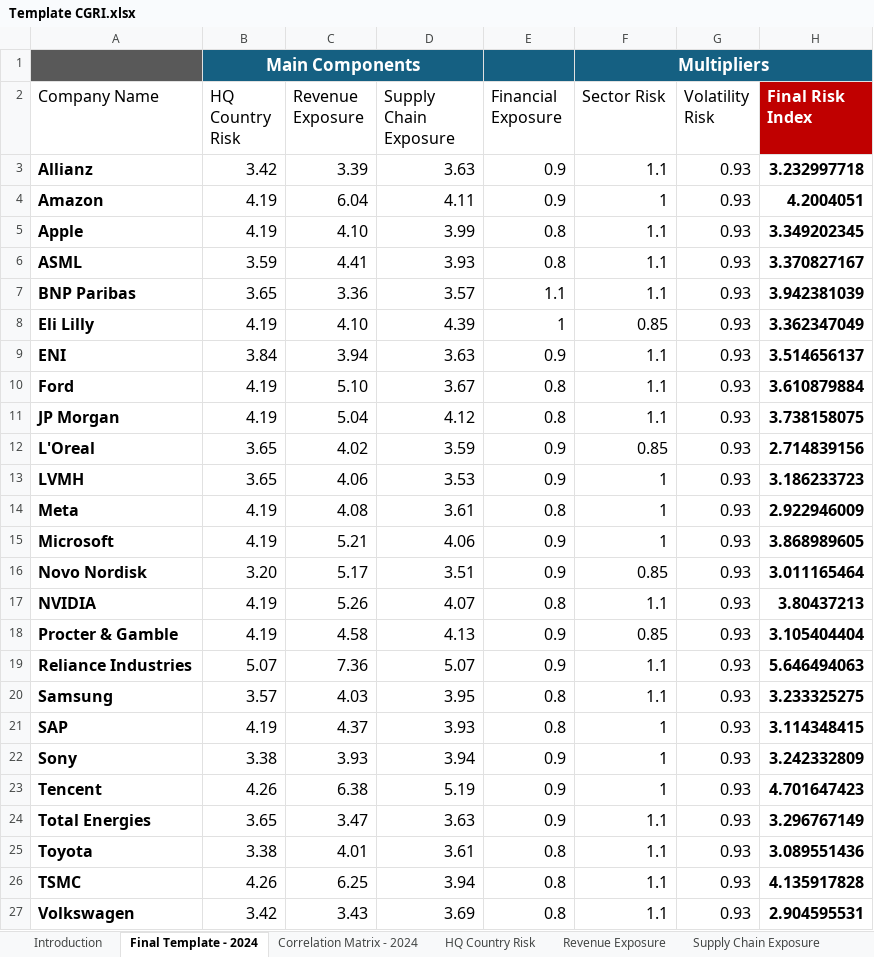
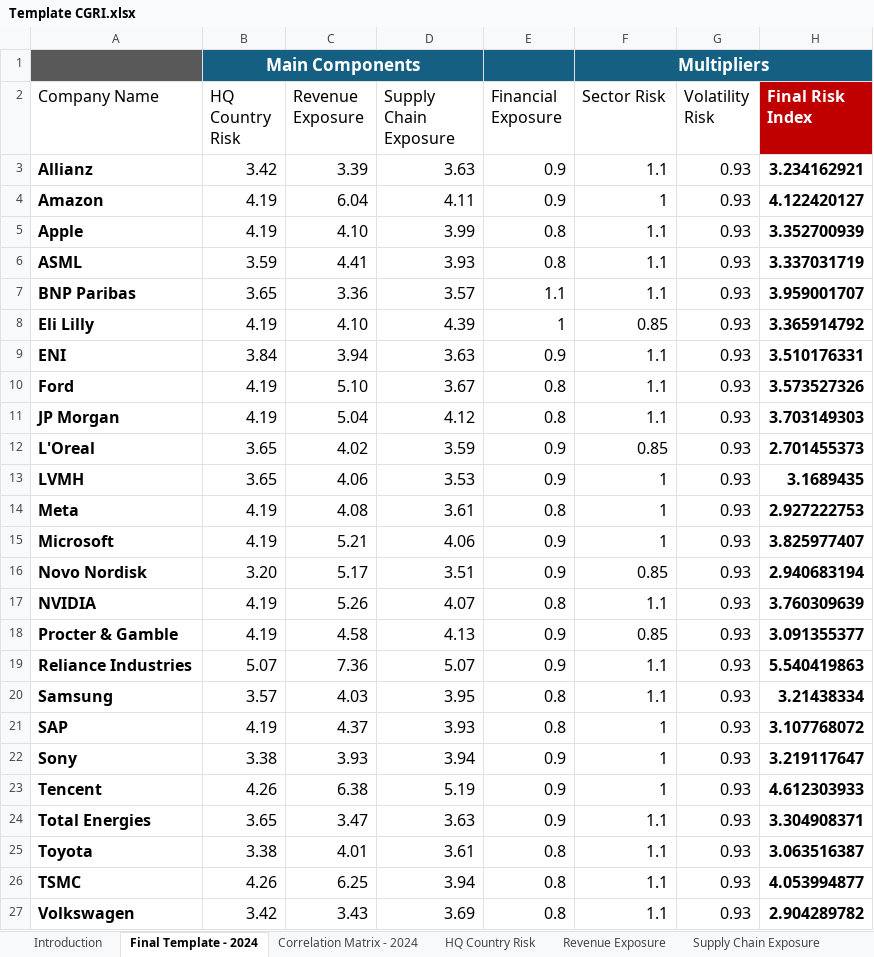
Before and after one commit to arzumkarahan/company-geopolitical-risk-index, an Excel workbook: data/processed/Template CGRI.xlsx, sheet Final Template - 2024, drawn as a sheet; values as stored, in another font and other column widths than the file's, no borders; conditional formats and table styles not drawn; the diff names each change by its address in the sheet, - before the commit and + after, or states it on an @@ line.

Commit message:
Update benchmark CGRI scores in Excel with new 20/40/40 weights

```diff
--- a/data/processed/Template CGRI.xlsx (sheet Final Template - 2024)
+++ b/data/processed/Template CGRI.xlsx (sheet Final Template - 2024)
-H3 (Final Risk Index): 3.232997718
+H3 (Final Risk Index): 3.234162921
-H4 (Final Risk Index): 4.2004051
+H4 (Final Risk Index): 4.122420127
-H5 (Final Risk Index): 3.349202345
+H5 (Final Risk Index): 3.352700939
-H6 (Final Risk Index): 3.370827167
+H6 (Final Risk Index): 3.337031719
-H7 (Final Risk Index): 3.942381039
+H7 (Final Risk Index): 3.959001707
-H8 (Final Risk Index): 3.362347049
+H8 (Final Risk Index): 3.365914792
-H9 (Final Risk Index): 3.514656137
+H9 (Final Risk Index): 3.510176331
-H10 (Final Risk Index): 3.610879884
+H10 (Final Risk Index): 3.573527326
-H11 (Final Risk Index): 3.738158075
+H11 (Final Risk Index): 3.703149303
-H12 (Final Risk Index): 2.714839156
+H12 (Final Risk Index): 2.701455373
-H13 (Final Risk Index): 3.186233723
+H13 (Final Risk Index): 3.1689435
-H14 (Final Risk Index): 2.922946009
+H14 (Final Risk Index): 2.927222753
-H15 (Final Risk Index): 3.868989605
+H15 (Final Risk Index): 3.825977407
-H16 (Final Risk Index): 3.011165464
+H16 (Final Risk Index): 2.940683194
-H17 (Final Risk Index): 3.80437213
+H17 (Final Risk Index): 3.760309639
-H18 (Final Risk Index): 3.105404404
+H18 (Final Risk Index): 3.091355377
-H19 (Final Risk Index): 5.646494063
+H19 (Final Risk Index): 5.540419863
-H20 (Final Risk Index): 3.233325275
+H20 (Final Risk Index): 3.21438334
-H21 (Final Risk Index): 3.114348415
+H21 (Final Risk Index): 3.107768072
-H22 (Final Risk Index): 3.242332809
+H22 (Final Risk Index): 3.219117647
-H23 (Final Risk Index): 4.701647423
+H23 (Final Risk Index): 4.612303933
-H24 (Final Risk Index): 3.296767149
+H24 (Final Risk Index): 3.304908371
-H25 (Final Risk Index): 3.089551436
+H25 (Final Risk Index): 3.063516387
-H26 (Final Risk Index): 4.135917828
+H26 (Final Risk Index): 4.053994877
-H27 (Final Risk Index): 2.904595531
+H27 (Final Risk Index): 2.904289782
```
